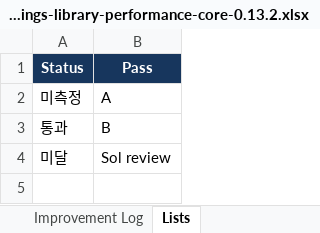
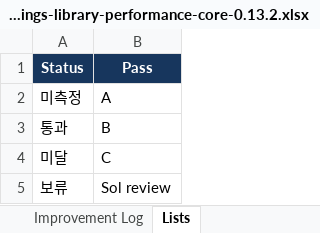
Before and after one commit to zlink-systems/zlink, an Excel workbook: doc/perf/perf/bindings-0.13.2/bindings-library-performance-core-0.13.2.xlsx, sheet Lists, drawn as a sheet; values as stored, in another font and other column widths than the file's, no borders; the diff names each change by its address in the sheet, - before the commit and + after, or states it on an @@ line.

Commit message:
perf(cpp): record wss request reply review

```diff
--- a/doc/perf/perf/bindings-0.13.2/bindings-library-performance-core-0.13.2.xlsx (sheet Lists)
+++ b/doc/perf/perf/bindings-0.13.2/bindings-library-performance-core-0.13.2.xlsx (sheet Lists)
-B4 (Pass): Sol review
+B4 (Pass): C
+row 5: 보류 | Sol review
```
Also changed, not shown: sheet Paired Results, sheet Improvement Log, sheet Overview, 2 other files.
